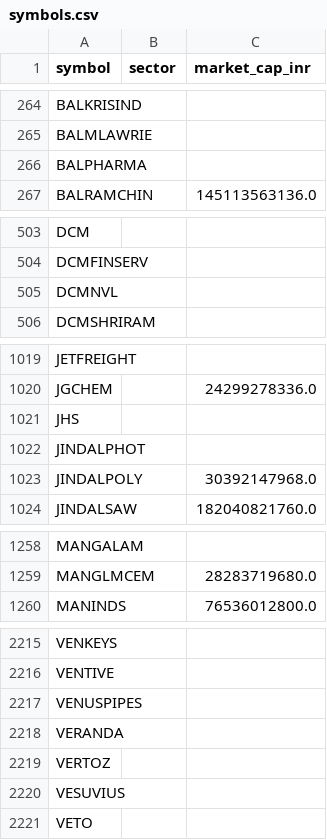
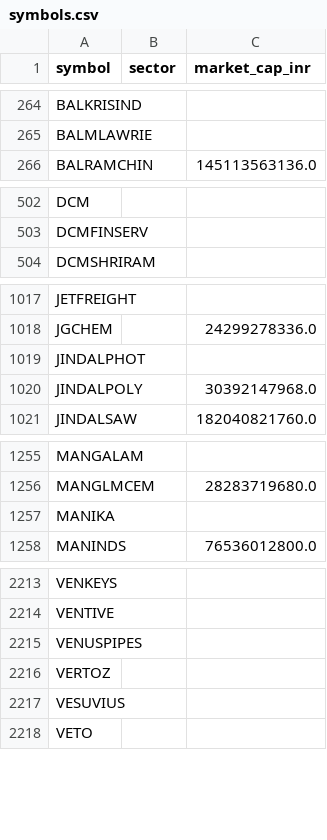
Before and after one commit to yogeshagawane94-rgb/nse-stock-chart-dashboard, a CSV file: symbols.csv, drawn as a sheet; only a part is shown, gaps mark what is left out; removed rows and columns are numbered as before the commit, all else as after; the diff names each change by its address in the sheet, - before the commit and + after, or states it on an @@ line.

```diff
--- a/symbols.csv
+++ b/symbols.csv
-row 266: BALPHARMA
-row 505: DCMNVL
-row 1021: JHS
+row 1257: MANIKA
-row 2218: VERANDA
```
Also changed, not shown: pattern_charts/pattern_matches.csv, screened_charts/matches.csv.
